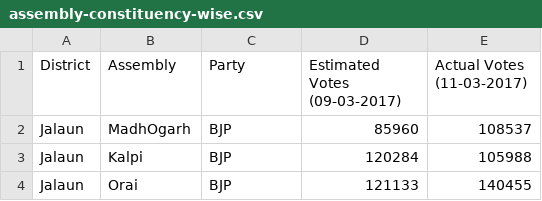
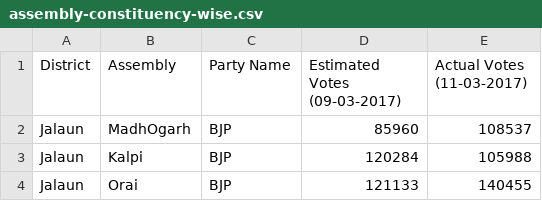
Before and after one commit to praja-poll-analytics/analytics-app, a CSV file: public/data/uttarpradesh/assembly-constituency-wise.csv, drawn as a sheet; only a part is shown.

Commit message:
Fix party name header

```diff
--- a/public/data/uttarpradesh/assembly-constituency-wise.csv
+++ b/public/data/uttarpradesh/assembly-constituency-wise.csv
@@ -1,2 +1,2 @@
-District,Assembly,Party,Estimated Votes (09-03-2017),Actual Votes (11-03-2017)
+District,Assembly,Party Name,Estimated Votes (09-03-2017),Actual Votes (11-03-2017)
 Jalaun,MadhOgarh,BJP,85960,108537
```
